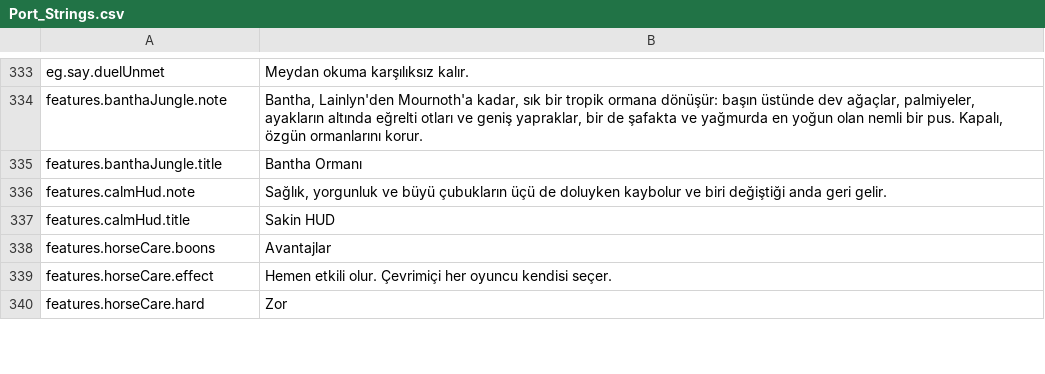
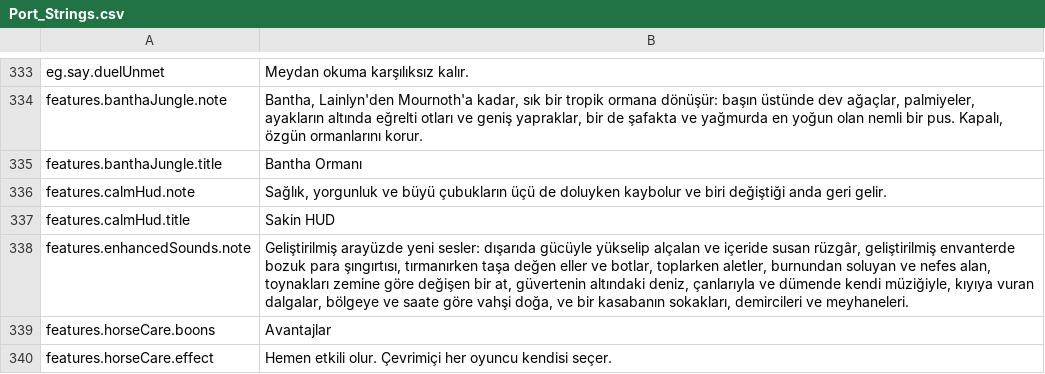
Before and after one commit to Hazerre/daggerfall-js-source, a CSV file: locales/tr/Port_Strings.csv, drawn as a sheet; only a part is shown, gaps mark what is left out; the shorter side is filled out with more unchanged rows.

```diff
--- a/locales/tr/Port_Strings.csv
+++ b/locales/tr/Port_Strings.csv
@@ -337,2 +337,3 @@ features.calmHud.note,"Sağlık, yorgunluk ve büyü çubukların üçü de dolu
 features.calmHud.title,"Sakin HUD"
+features.enhancedSounds.note,"Geliştirilmiş arayüzde yeni sesler: dışarıda gücüyle yükselip alçalan ve içeride susan rüzgâr, geliştirilmiş envanterde bozuk para şıngırtısı, tırmanırken taşa değen eller ve botlar, toplarken aletler, burnundan soluyan ve nefes alan, toynakları zemine göre değişen bir at, güvertenin altındaki deniz, çanlarıyla ve dümende kendi müziğiyle, kıyıya vuran dalgalar, bölgeye ve saate göre vahşi doğa, ve bir kasabanın sokakları, demircileri ve meyhaneleri."
 features.horseCare.boons,"Avantajlar"
```
Also changed, not shown: locales/el/Port_Strings.csv, locales/uk/Port_Strings.csv, 48 other files.
